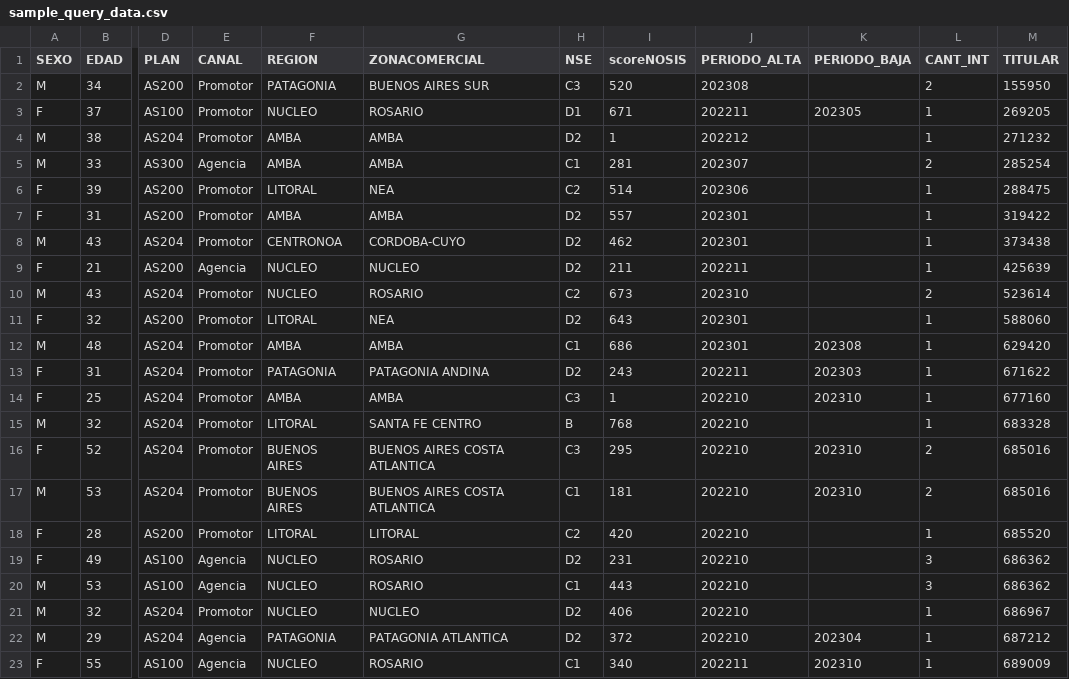
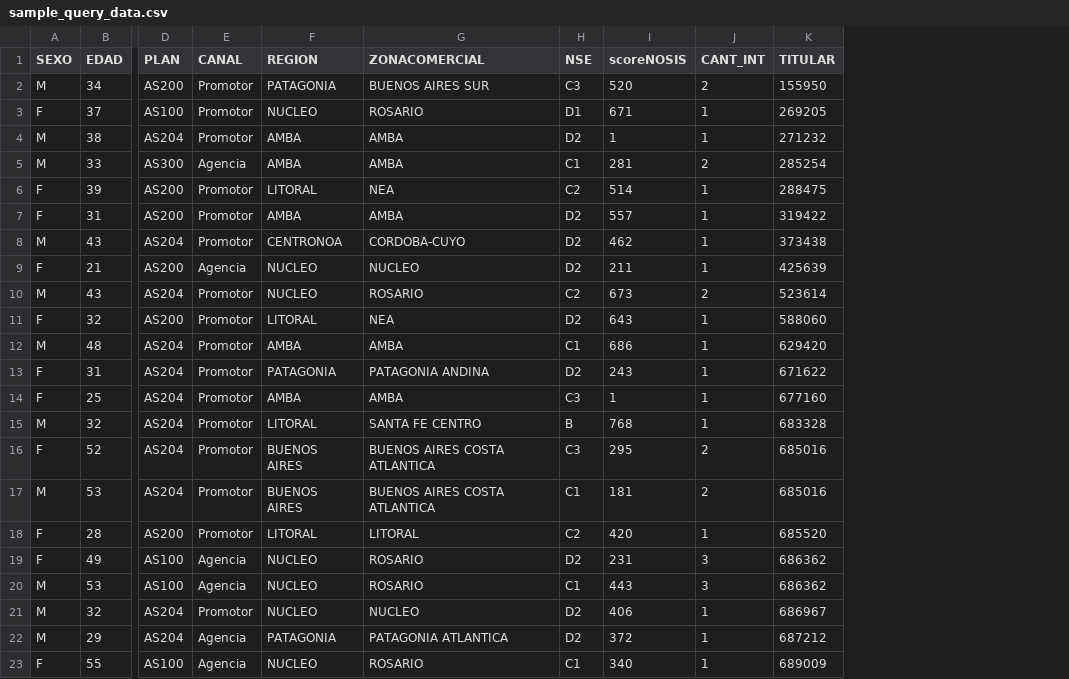
Before and after one commit to pverdes/perfilado, a CSV file: inst/extdata/sample_query_data.csv, drawn as a sheet; only a part is shown, gaps mark what is left out; the diff names each change by its address in the sheet, - before the commit and + after, or states it on an @@ line.

Commit message:
Elimino PERIODO_ALTA y PERIODO_BAJA erroeamente incluidos

```diff
--- a/inst/extdata/sample_query_data.csv
+++ b/inst/extdata/sample_query_data.csv
-column J (PERIODO_ALTA), rows 2-23: 202308 | 202211 | 202212 | 202307 | 202306 | 202301 | 202301 | 202211 | 202310 | 202301 | 202301 | 202211 | 202210 | 202210 | 202210 | 202210 | 202210 | 202210 | 202210 | 202210 | 202210 | 202211
-column K (PERIODO_BAJA), rows 3-23: 202305 |  |  |  |  |  |  |  |  | 202308 | 202303 | 202310 |  | 202310 | 202310 |  |  |  |  | 202304 | 202310
```
Also changed, not shown: 2 other files.
